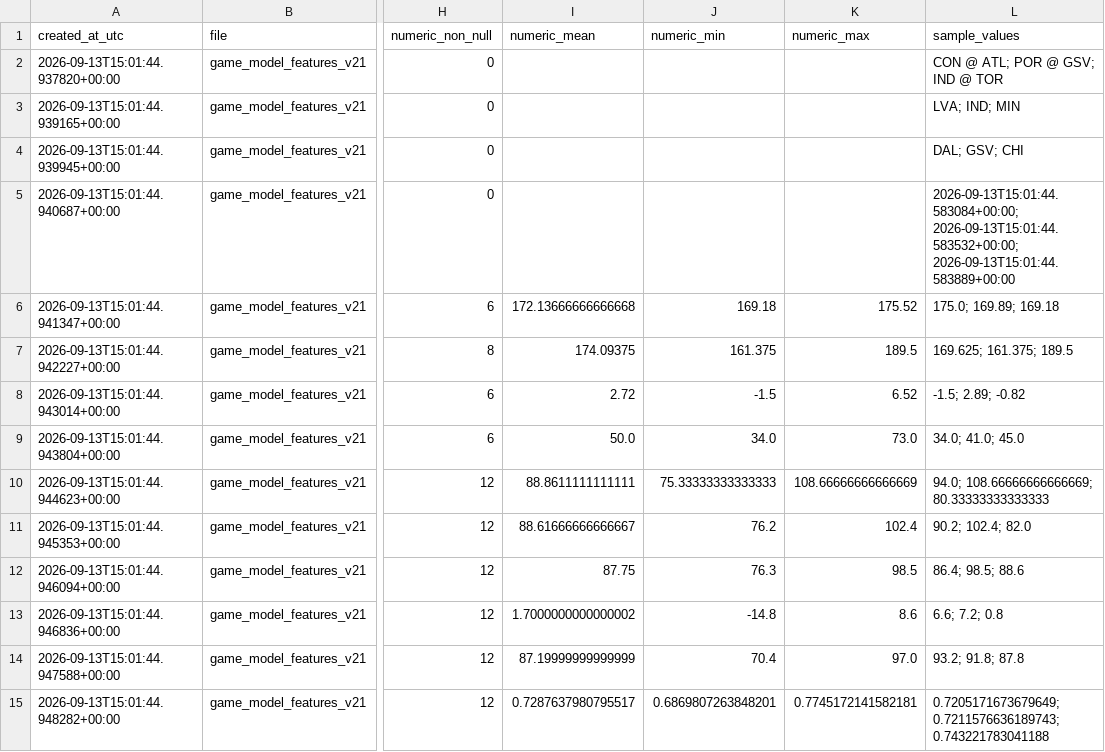
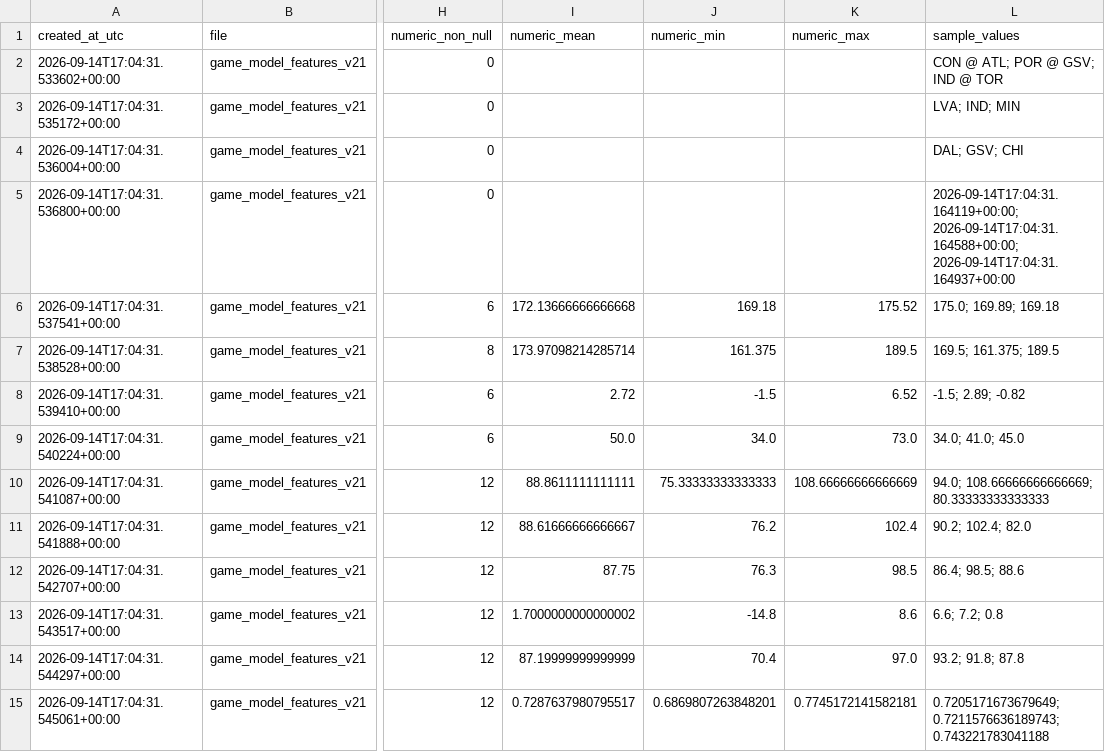
Before and after one commit to damoutinho11-art/wnba-edge-lab, a CSV file: wnba_outputs/feature_diagnostics_v21.csv, drawn as a sheet; only a part is shown, gaps mark what is left out; the diff covers the shown part only; the diff names each change by its address in the sheet, - before the commit and + after, or states it on an @@ line.

```diff
--- a/wnba_outputs/feature_diagnostics_v21.csv
+++ b/wnba_outputs/feature_diagnostics_v21.csv
-A2 (created_at_utc): 2026-09-13T15:01:44.937820+00:00
+A2 (created_at_utc): 2026-09-14T17:04:31.533602+00:00
-A3 (created_at_utc): 2026-09-13T15:01:44.939165+00:00
+A3 (created_at_utc): 2026-09-14T17:04:31.535172+00:00
-A4 (created_at_utc): 2026-09-13T15:01:44.939945+00:00
+A4 (created_at_utc): 2026-09-14T17:04:31.536004+00:00
-A5 (created_at_utc): 2026-09-13T15:01:44.940687+00:00
+A5 (created_at_utc): 2026-09-14T17:04:31.536800+00:00
-L5 (sample_values): 2026-09-13T15:01:44.583084+00:00; 2026-09-13T15:01:44.583532+00:00; 2026-09-13T15:01:44.583889+00:00
+L5 (sample_values): 2026-09-14T17:04:31.164119+00:00; 2026-09-14T17:04:31.164588+00:00; 2026-09-14T17:04:31.164937+00:00
-A6 (created_at_utc): 2026-09-13T15:01:44.941347+00:00
+A6 (created_at_utc): 2026-09-14T17:04:31.537541+00:00
-A7 (created_at_utc): 2026-09-13T15:01:44.942227+00:00
+A7 (created_at_utc): 2026-09-14T17:04:31.538528+00:00
-I7 (numeric_mean): 174.09375
+I7 (numeric_mean): 173.97098214285714
-L7 (sample_values): 169.625; 161.375; 189.5
+L7 (sample_values): 169.5; 161.375; 189.5
-A8 (created_at_utc): 2026-09-13T15:01:44.943014+00:00
+A8 (created_at_utc): 2026-09-14T17:04:31.539410+00:00
-A9 (created_at_utc): 2026-09-13T15:01:44.943804+00:00
+A9 (created_at_utc): 2026-09-14T17:04:31.540224+00:00
-A10 (created_at_utc): 2026-09-13T15:01:44.944623+00:00
+A10 (created_at_utc): 2026-09-14T17:04:31.541087+00:00
-A11 (created_at_utc): 2026-09-13T15:01:44.945353+00:00
+A11 (created_at_utc): 2026-09-14T17:04:31.541888+00:00
-A12 (created_at_utc): 2026-09-13T15:01:44.946094+00:00
+A12 (created_at_utc): 2026-09-14T17:04:31.542707+00:00
-A13 (created_at_utc): 2026-09-13T15:01:44.946836+00:00
+A13 (created_at_utc): 2026-09-14T17:04:31.543517+00:00
-A14 (created_at_utc): 2026-09-13T15:01:44.947588+00:00
+A14 (created_at_utc): 2026-09-14T17:04:31.544297+00:00
-A15 (created_at_utc): 2026-09-13T15:01:44.948282+00:00
+A15 (created_at_utc): 2026-09-14T17:04:31.545061+00:00
```
Also changed, not shown: 168 edited cells elsewhere in this file, wnba_outputs/hermes_advisory_queue_v21.csv, wnba_outputs/market_features_v21.csv, 35 other files.
